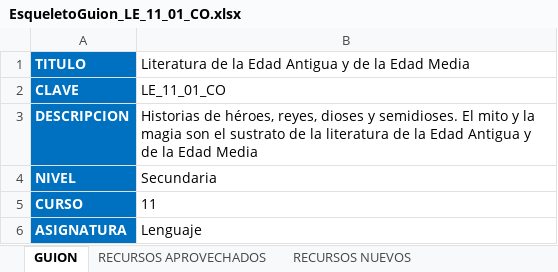
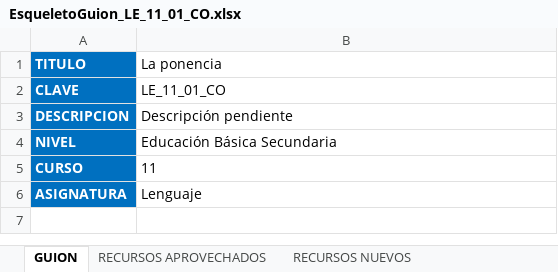
Before and after one commit to AulaPlanetaColombia/Lenguaje, an Excel workbook: fuentes/contenidos/grado11/guion01/EsqueletoGuion_LE_11_01_CO.xlsx, sheet GUION, drawn as a sheet; values as stored, in another font and other column widths than the file's, no borders; the diff names each change by its address in the sheet, - before the commit and + after, or states it on an @@ line.

Commit message:
LE1101: Escaleta y esqueleto
Marcados dos recursos faltantes en guion en GRECO

```diff
--- a/fuentes/contenidos/grado11/guion01/EsqueletoGuion_LE_11_01_CO.xlsx (sheet GUION)
+++ b/fuentes/contenidos/grado11/guion01/EsqueletoGuion_LE_11_01_CO.xlsx (sheet GUION)
-B1: Literatura de la Edad Antigua y de la Edad Media
+B1: La ponencia
-B3 (La ponencia): Historias de héroes, reyes, dioses y semidioses. El mito y la magia son el sustrato de la literatura de la Edad Antigua y de la Edad Media
+B3 (La ponencia): Descripción pendiente
-B4 (La ponencia): Secundaria
+B4 (La ponencia): Educación Básica Secundaria
```
Also changed, not shown: sheet CUADERNO DE ESTUDIO, sheet RECURSOS APROVECHADOS, sheet CUADERNO DEL PROFESOR, sheet RECURSOS NUEVOS, 1 other file.
